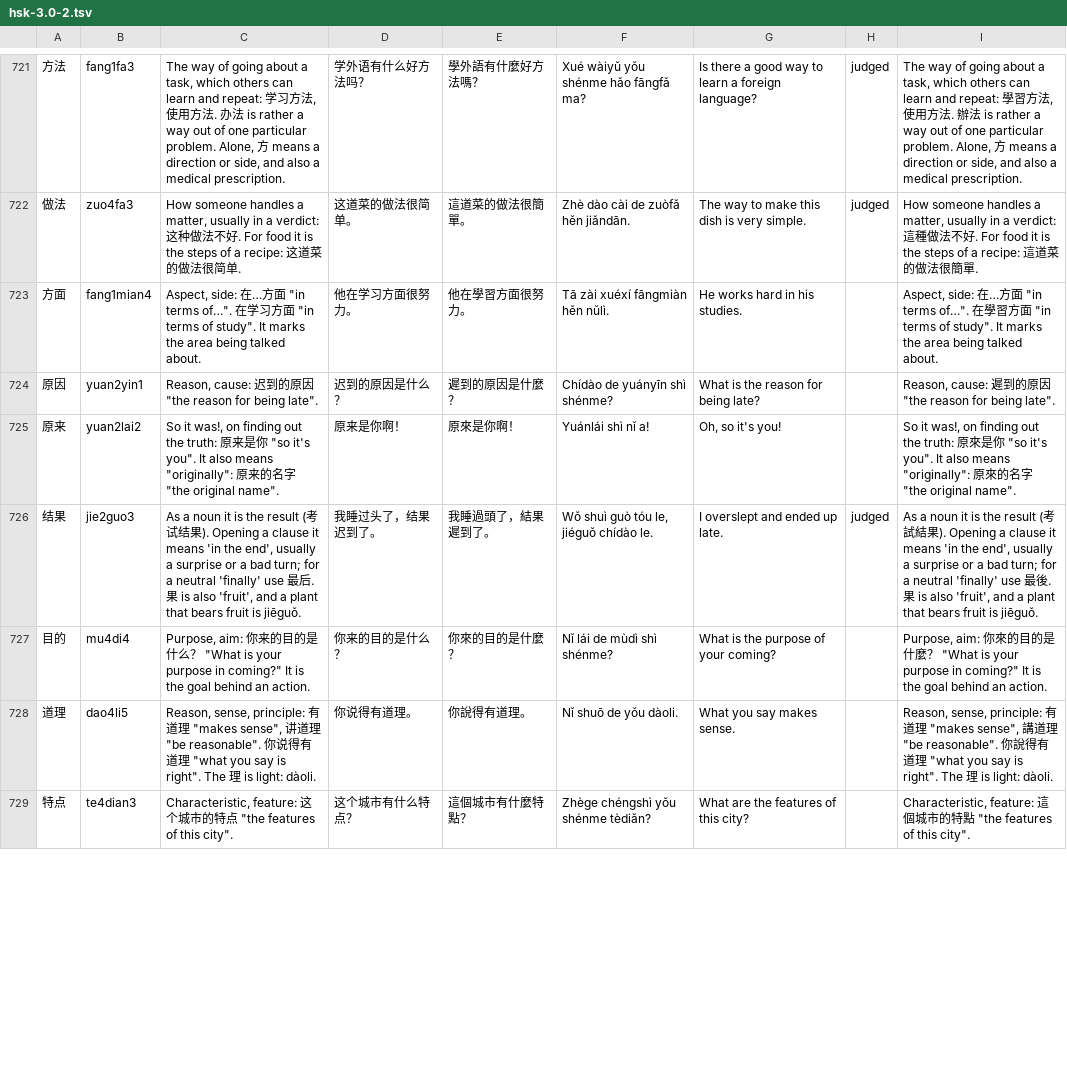
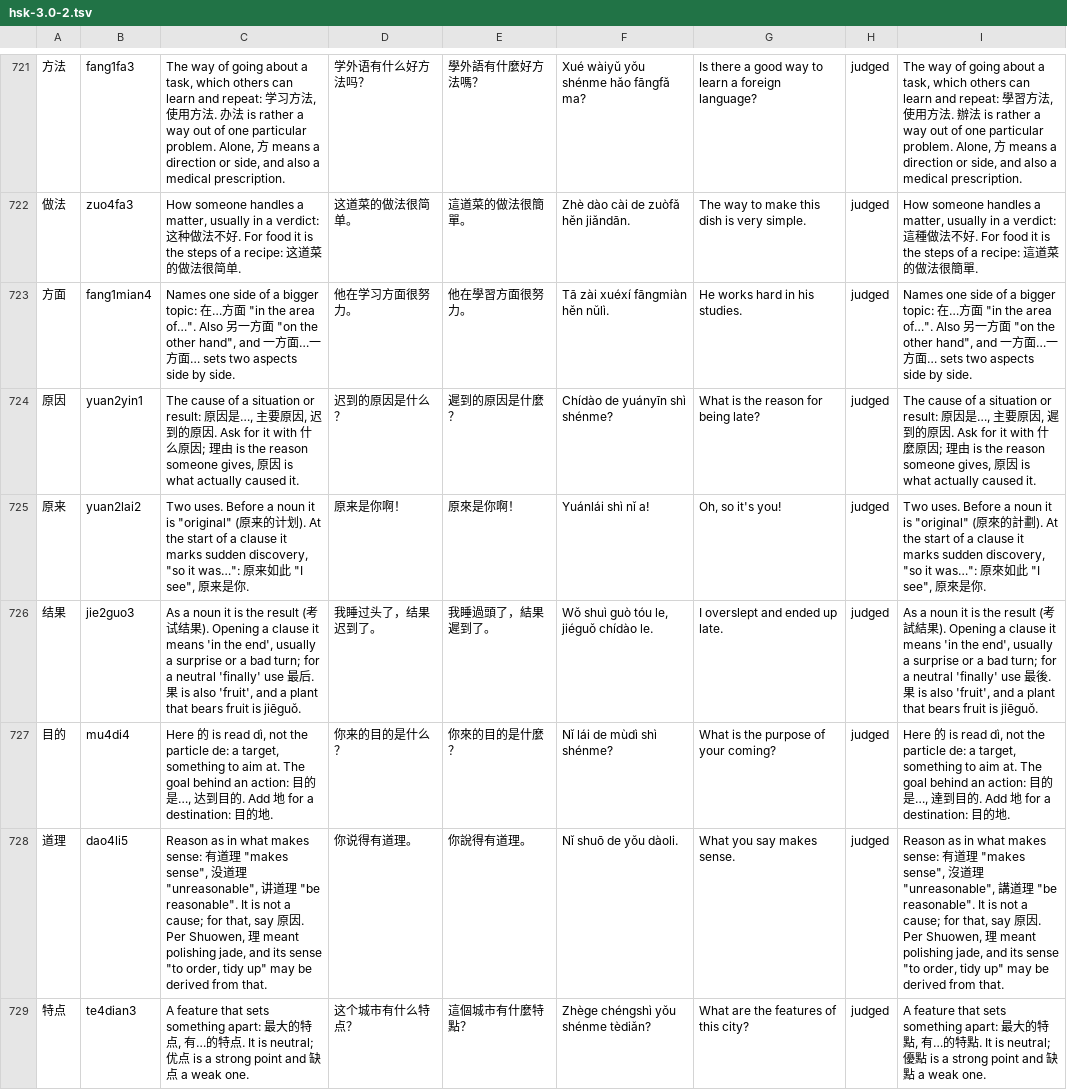
Before and after one commit to BunnyApocalypse/yutu-chinese, a TSV file: data/notes/hsk-3.0-2.tsv, drawn as a sheet; only a part is shown, gaps mark what is left out; the diff covers the shown part only.

```diff
--- a/data/notes/hsk-3.0-2.tsv
+++ b/data/notes/hsk-3.0-2.tsv
@@ -722,8 +722,8 @@
 做法	zuo4fa3	How someone handles a matter, usually in a verdict: 这种做法不好. For food it is the steps of a recipe: 这道菜的做法很简单.	这道菜的做法很简单。	這道菜的做法很簡單。	Zhè dào cài de zuòfǎ hěn jiǎndān.	The way to make this dish is very simple.	judged	How someone handles a matter, usually in a verdict: 這種做法不好. For food it is the steps of a recipe: 這道菜的做法很簡單.
-方面	fang1mian4	"Aspect, side": 在…方面 "in terms of…". 在学习方面 "in terms of study". It marks the area being talked about.	他在学习方面很努力。	他在學習方面很努力。	Tā zài xuéxí fāngmiàn hěn nǔlì.	He works hard in his studies.		"Aspect, side": 在…方面 "in terms of…". 在學習方面 "in terms of study". It marks the area being talked about.
-原因	yuan2yin1	"Reason, cause": 迟到的原因 "the reason for being late".	迟到的原因是什么？	遲到的原因是什麼？	Chídào de yuányīn shì shénme?	What is the reason for being late?		"Reason, cause": 遲到的原因 "the reason for being late".
-原来	yuan2lai2	"So it was!", on finding out the truth: 原来是你 "so it's you". It also means "originally": 原来的名字 "the original name".	原来是你啊！	原來是你啊！	Yuánlái shì nǐ a!	Oh, so it's you!		"So it was!", on finding out the truth: 原來是你 "so it's you". It also means "originally": 原來的名字 "the original name".
+方面	fang1mian4	Names one side of a bigger topic: 在…方面 "in the area of…". Also 另一方面 "on the other hand", and 一方面…一方面… sets two aspects side by side.	他在学习方面很努力。	他在學習方面很努力。	Tā zài xuéxí fāngmiàn hěn nǔlì.	He works hard in his studies.	judged	Names one side of a bigger topic: 在…方面 "in the area of…". Also 另一方面 "on the other hand", and 一方面…一方面… sets two aspects side by side.
+原因	yuan2yin1	The cause of a situation or result: 原因是…, 主要原因, 迟到的原因. Ask for it with 什么原因; 理由 is the reason someone gives, 原因 is what actually caused it.	迟到的原因是什么？	遲到的原因是什麼？	Chídào de yuányīn shì shénme?	What is the reason for being late?	judged	The cause of a situation or result: 原因是…, 主要原因, 遲到的原因. Ask for it with 什麼原因; 理由 is the reason someone gives, 原因 is what actually caused it.
+原来	yuan2lai2	Two uses. Before a noun it is "original" (原来的计划). At the start of a clause it marks sudden discovery, "so it was…": 原来如此 "I see", 原来是你.	原来是你啊！	原來是你啊！	Yuánlái shì nǐ a!	Oh, so it's you!	judged	Two uses. Before a noun it is "original" (原來的計劃). At the start of a clause it marks sudden discovery, "so it was…": 原來如此 "I see", 原來是你.
 结果	jie2guo3	As a noun it is the result (考试结果). Opening a clause it means 'in the end', usually a surprise or a bad turn; for a neutral 'finally' use 最后. 果 is also 'fruit', and a plant that bears fruit is jiēguǒ.	我睡过头了，结果迟到了。	我睡過頭了，結果遲到了。	Wǒ shuì guò tóu le, jiéguǒ chídào le.	I overslept and ended up late.	judged	As a noun it is the result (考試結果). Opening a clause it means 'in the end', usually a surprise or a bad turn; for a neutral 'finally' use 最後. 果 is also 'fruit', and a plant that bears fruit is jiēguǒ.
-目的	mu4di4	"Purpose, aim": 你来的目的是什么？ "What is your purpose in coming?" It is the goal behind an action.	你来的目的是什么？	你來的目的是什麼？	Nǐ lái de mùdì shì shénme?	What is the purpose of your coming?		"Purpose, aim": 你來的目的是什麼？ "What is your purpose in coming?" It is the goal behind an action.
-道理	dao4li5	"Reason, sense, principle": 有道理 "makes sense", 讲道理 "be reasonable". 你说得有道理 "what you say is right". The 理 is light: dàoli.	你说得有道理。	你說得有道理。	Nǐ shuō de yǒu dàoli.	What you say makes sense.		"Reason, sense, principle": 有道理 "makes sense", 講道理 "be reasonable". 你說得有道理 "what you say is right". The 理 is light: dàoli.
-特点	te4dian3	"Characteristic, feature": 这个城市的特点 "the features of this city".	这个城市有什么特点？	這個城市有什麼特點？	Zhège chéngshì yǒu shénme tèdiǎn?	What are the features of this city?		"Characteristic, feature": 這個城市的特點 "the features of this city".
+目的	mu4di4	Here 的 is read dì, not the particle de: a target, something to aim at. The goal behind an action: 目的是…, 达到目的. Add 地 for a destination: 目的地.	你来的目的是什么？	你來的目的是什麼？	Nǐ lái de mùdì shì shénme?	What is the purpose of your coming?	judged	Here 的 is read dì, not the particle de: a target, something to aim at. The goal behind an action: 目的是…, 達到目的. Add 地 for a destination: 目的地.
+道理	dao4li5	Reason as in what makes sense: 有道理 "makes sense", 没道理 "unreasonable", 讲道理 "be reasonable". It is not a cause; for that, say 原因. Per Shuowen, 理 meant polishing jade, and its sense "to order, tidy up" may be derived from that.	你说得有道理。	你說得有道理。	Nǐ shuō de yǒu dàoli.	What you say makes sense.	judged	Reason as in what makes sense: 有道理 "makes sense", 沒道理 "unreasonable", 講道理 "be reasonable". It is not a cause; for that, say 原因. Per Shuowen, 理 meant polishing jade, and its sense "to order, tidy up" may be derived from that.
+特点	te4dian3	A feature that sets something apart: 最大的特点, 有…的特点. It is neutral; 优点 is a strong point and 缺点 a weak one.	这个城市有什么特点？	這個城市有什麼特點？	Zhège chéngshì yǒu shénme tèdiǎn?	What are the features of this city?	judged	A feature that sets something apart: 最大的特點, 有…的特點. It is neutral; 優點 is a strong point and 缺點 a weak one.
```
Also changed, not shown: 73 edited cells elsewhere in this file, 1 other file.
